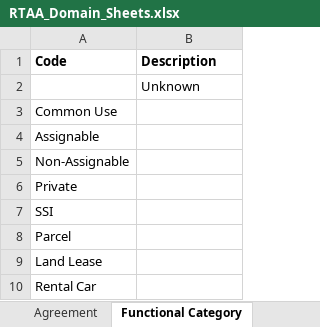
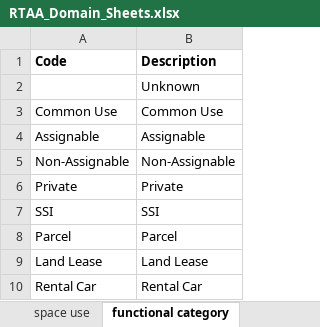
Before and after one commit to AroraTechnologyGroup/rtaa_gis_production, an Excel workbook: rtaa_gis/lpm/utils/RTAA_Domain_Sheets.xlsx, sheet functional category, drawn as a sheet; values as stored, in another font and other column widths than the file's, no borders; the diff names each change by its address in the sheet, - before the commit and + after, or states it on an @@ line.

```diff
--- a/rtaa_gis/lpm/utils/RTAA_Domain_Sheets.xlsx (sheet functional category)
+++ b/rtaa_gis/lpm/utils/RTAA_Domain_Sheets.xlsx (sheet functional category)
-sheet tab: Functional Category
+sheet tab: functional category
-sheet tab: Agreement
-B3 (Description): (empty)
+B3 (Description): Common Use
-B4 (Description): (empty)
+B4 (Description): Assignable
-B5 (Description): (empty)
+B5 (Description): Non-Assignable
-B6 (Description): (empty)
+B6 (Description): Private
-B7 (Description): (empty)
+B7 (Description): SSI
-B8 (Description): (empty)
+B8 (Description): Parcel
-B9 (Description): (empty)
+B9 (Description): Land Lease
-B10 (Description): (empty)
+B10 (Description): Rental Car
```
Also changed, not shown: sheet functional use, other sheet tabs, 2 other files.
